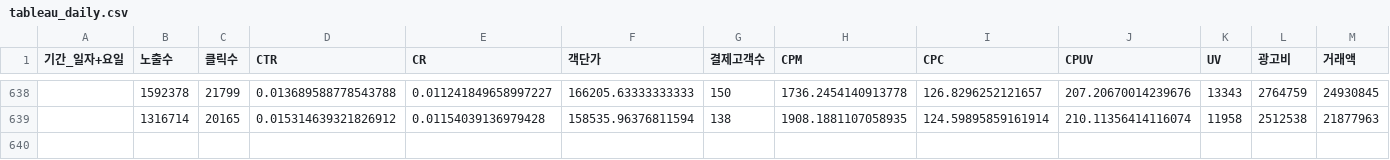
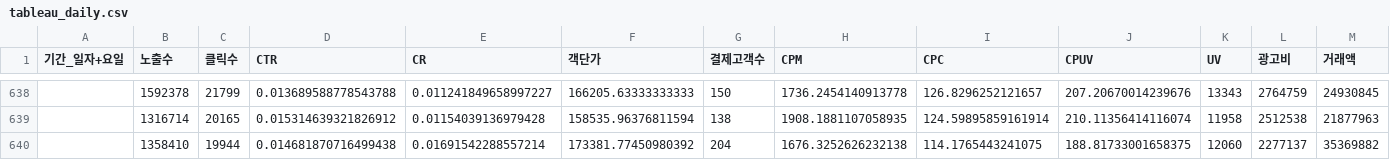
Before and after one commit to yaneee-ui/AD_dashboard, a CSV file: tableau_daily.csv, drawn as a sheet; only a part is shown, gaps mark what is left out; rows hold the shown columns only; the diff names each change by its address in the sheet, - before the commit and + after, or states it on an @@ line.

```diff
--- a/tableau_daily.csv
+++ b/tableau_daily.csv
+row 640:  | 1358410 | 19944 | 0.014681870716499438 | 0.01691542288557214 | 173381.77450980392 | 204 | 1676.3252626232138 | 114.1765443241075 | 188.81733001658375 | 12060 | 2277137 | 35369882
```
Also changed, not shown: 2 other files.
